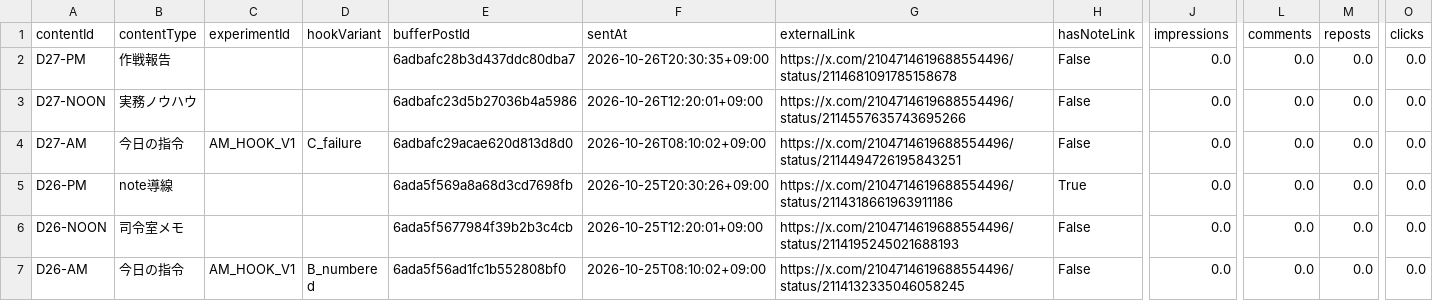
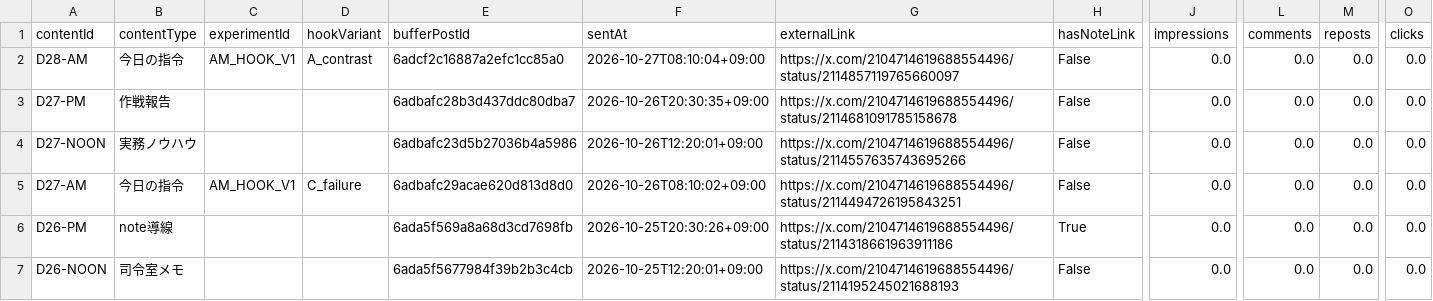
Before and after one commit to innovation4131210-alt/sena-media, a CSV file: automation/ai-command-x/analytics/posts.csv, drawn as a sheet; only a part is shown, gaps mark what is left out; the shorter side is filled out with more unchanged rows; rows hold the shown columns only; the diff names each change by its address in the sheet, - before the commit and + after, or states it on an @@ line.

```diff
--- a/automation/ai-command-x/analytics/posts.csv
+++ b/automation/ai-command-x/analytics/posts.csv
+row 2: D28-AM | 今日の指令 | AM_HOOK_V1 | A_contrast | 6adcf2c16887a2efc1cc85a0 | 2026-10-27T08:10:04+09:00 | https://x.com/2104714619688554496/status/2114857119765660097 | False | 0.0 | 0.0 | 0.0 | 0.0
```
Also changed, not shown: 4 other files.
